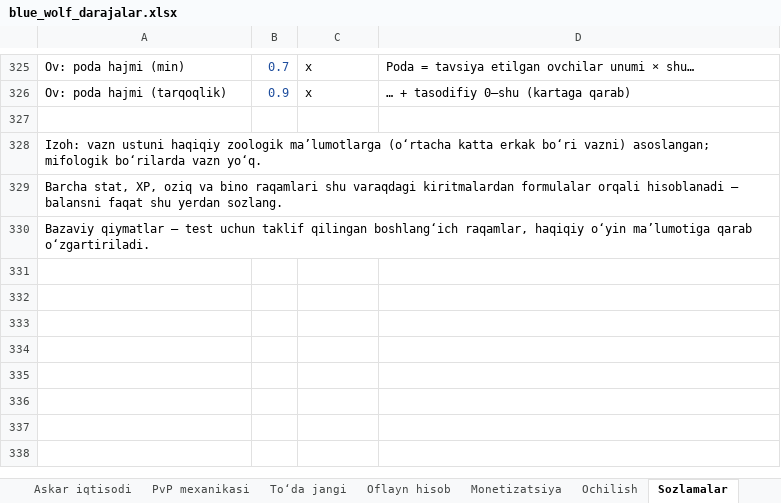
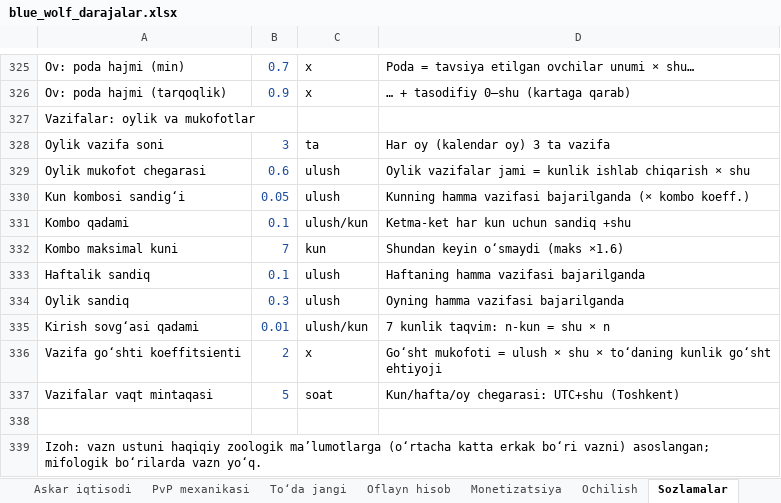
Before and after one commit to xalilovshahobiddin-gif/studious-meme, an Excel workbook: docs/blue_wolf/blue_wolf_darajalar.xlsx, sheet Sozlamalar, drawn as a sheet; only a part is shown, gaps mark what is left out; the shorter side is filled out with more unchanged rows; values as stored, in another font and other column widths than the file's, no borders; the diff names each change by its address in the sheet, - before the commit and + after, or states it on an @@ line.

```diff
--- a/docs/blue_wolf/blue_wolf_darajalar.xlsx (sheet Sozlamalar)
+++ b/docs/blue_wolf/blue_wolf_darajalar.xlsx (sheet Sozlamalar)
+row 327: Vazifalar: oylik va mukofotlar
+row 328: Oylik vazifa soni | 3 | ta | Har oy (kalendar oy) 3 ta vazifa
+row 329: Oylik mukofot chegarasi | 0.6 | ulush | Oylik vazifalar jami = kunlik ishlab chiqarish × shu
+row 330: Kun kombosi sandigʻi | 0.05 | ulush | Kunning hamma vazifasi bajarilganda (× kombo koeff.)
+row 331: Kombo qadami | 0.1 | ulush/kun | Ketma-ket har kun uchun sandiq +shu
+row 332: Kombo maksimal kuni | 7 | kun | Shundan keyin oʻsmaydi (maks ×1.6)
+row 333: Haftalik sandiq | 0.1 | ulush | Haftaning hamma vazifasi bajarilganda
+row 334: Oylik sandiq | 0.3 | ulush | Oyning hamma vazifasi bajarilganda
+row 335: Kirish sovgʻasi qadami | 0.01 | ulush/kun | 7 kunlik taqvim: n-kun = shu × n
+row 336: Vazifa goʻshti koeffitsienti | 2 | x | Goʻsht mukofoti = ulush × shu × toʻdaning kunlik goʻsht ehtiyoji
+row 337: Vazifalar vaqt mintaqasi | 5 | soat | Kun/hafta/oy chegarasi: UTC+shu (Toshkent)
```
Also changed, not shown: 39 other files.
